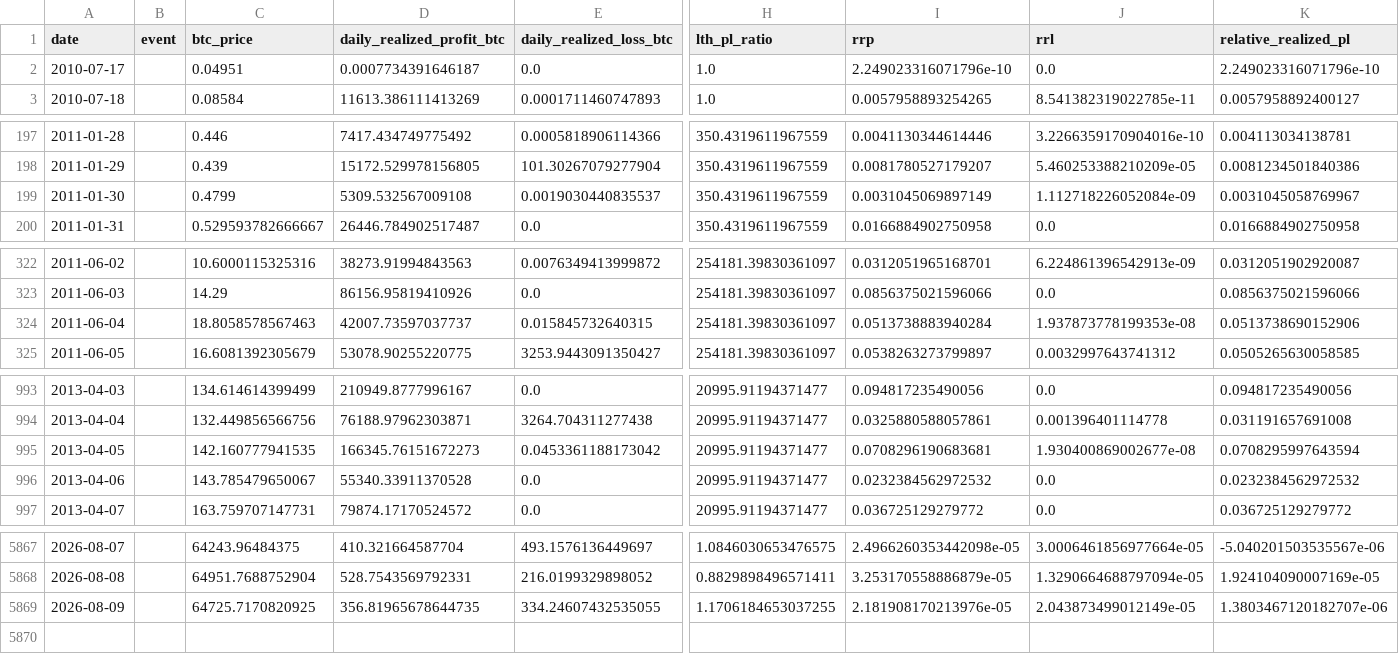
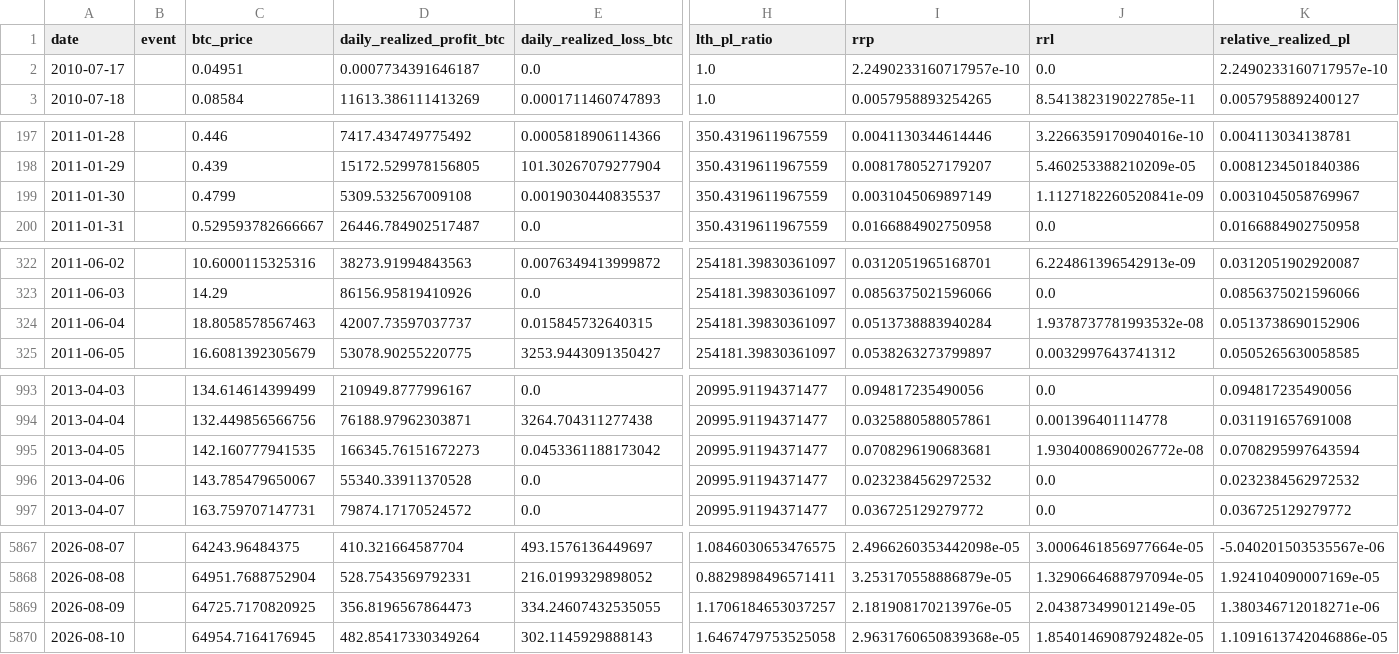
Before and after one commit to yudiyanto88/Onchain-Dashboard, a CSV file: data_pl_events.csv, drawn as a sheet; only a part is shown, gaps mark what is left out; rows hold the shown columns only; the diff covers the shown part only; the diff names each change by its address in the sheet, - before the commit and + after, or states it on an @@ line.

```diff
--- a/data_pl_events.csv
+++ b/data_pl_events.csv
-I2 (rrp): 2.249023316071796e-10
+I2 (rrp): 2.2490233160717957e-10
-K2 (relative_realized_pl): 2.249023316071796e-10
+K2 (relative_realized_pl): 2.2490233160717957e-10
-J199 (rrl): 1.112718226052084e-09
+J199 (rrl): 1.1127182260520841e-09
-J324 (rrl): 1.937873778199353e-08
+J324 (rrl): 1.9378737781993532e-08
-J995 (rrl): 1.930400869002677e-08
+J995 (rrl): 1.9304008690026772e-08
-D5869 (daily_realized_profit_btc): 356.81965678644735
+D5869 (daily_realized_profit_btc): 356.8196567864473
-H5869 (lth_pl_ratio): 1.1706184653037255
+H5869 (lth_pl_ratio): 1.1706184653037257
-K5869 (relative_realized_pl): 1.3803467120182707e-06
+K5869 (relative_realized_pl): 1.380346712018271e-06
+row 5870: 2026-08-10 |  | 64954.7164176945 | 482.85417330349264 | 302.1145929888143 | 1.6467479753525058 | 2.9631760650839368e-05 | 1.8540146908792482e-05 | 1.1091613742046886e-05
```
Also changed, not shown: 2 edited cells elsewhere in this file, data_cdd.csv, data_momentum.csv, 13 other files.
